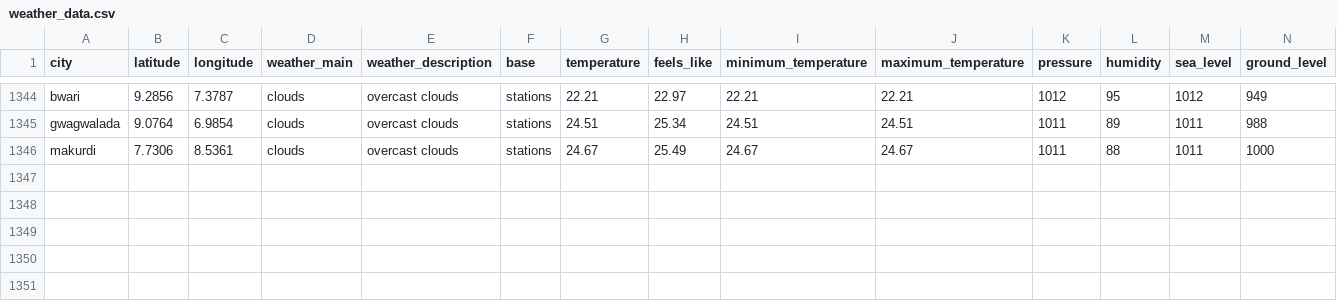
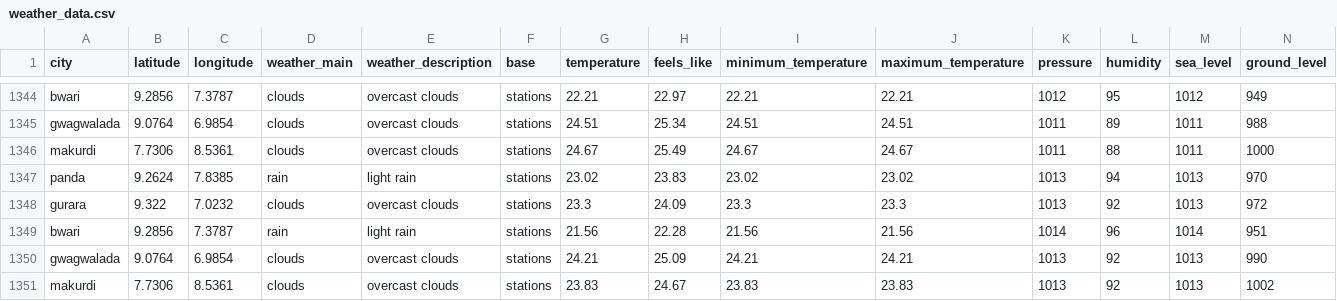
Before and after one commit to Jeremiahameh/weather-etl-project, a CSV file: weather_data.csv, drawn as a sheet; only a part is shown, gaps mark what is left out; rows hold the shown columns only; the diff names each change by its address in the sheet, - before the commit and + after, or states it on an @@ line.

```diff
--- a/weather_data.csv
+++ b/weather_data.csv
+row 1347: panda | 9.2624 | 7.8385 | rain | light rain | stations | 23.02 | 23.83 | 23.02 | 23.02 | 1013 | 94 | 1013 | 970
+row 1348: gurara | 9.322 | 7.0232 | clouds | overcast clouds | stations | 23.3 | 24.09 | 23.3 | 23.3 | 1013 | 92 | 1013 | 972
+row 1349: bwari | 9.2856 | 7.3787 | rain | light rain | stations | 21.56 | 22.28 | 21.56 | 21.56 | 1014 | 96 | 1014 | 951
+row 1350: gwagwalada | 9.0764 | 6.9854 | clouds | overcast clouds | stations | 24.21 | 25.09 | 24.21 | 24.21 | 1013 | 92 | 1013 | 990
+row 1351: makurdi | 7.7306 | 8.5361 | clouds | overcast clouds | stations | 23.83 | 24.67 | 23.83 | 23.83 | 1013 | 92 | 1013 | 1002
```
